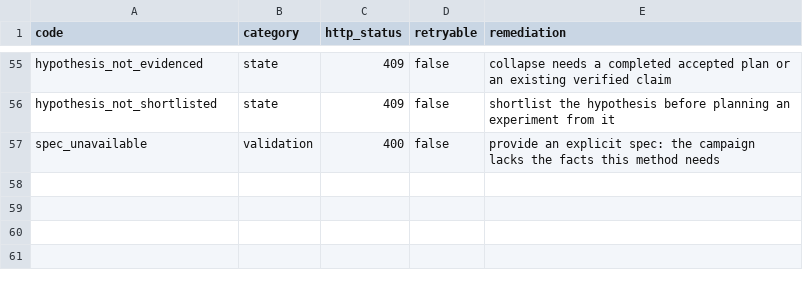
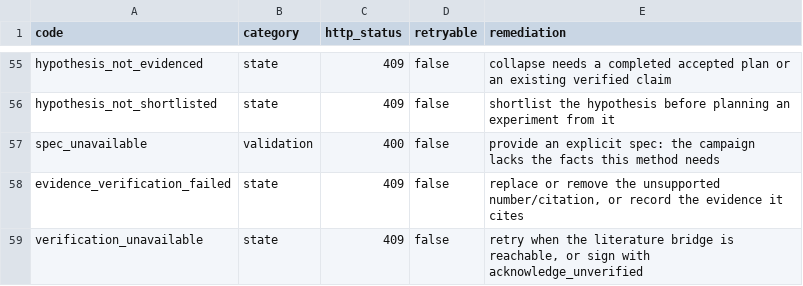
Before and after one commit to mainza-ai/kubona, a CSV file: platform/contracts/error-catalog.csv, drawn as a sheet; only a part is shown, gaps mark what is left out.

Commit message:
feat(science): AG-5 numeric and citation verification with signoff gate
- pkg/verify extracts measurement-like numbers (unit-bearing, percentages,
  decimals with >=3 fractional digits; years/enumerations excluded) and
  matches them within the written rounding tolerance against job results,
  claim evidence, plan results, the live campaign, and manuscript evidence
  snapshots. Signs are preserved: a negative never matches its magnitude.
- Citations require a DOI match (a DOI resolving to another work is a dead
  citation even when the title matches) or, without a DOI, a close lexical
  title match. Resolver failure is unverified, never verified.
- POST/GET /manuscripts/{id}/verify persists a report bound to the content
  hash; the manuscript detail carries it. Signoff recomputes the report and
  refuses evidence_verification_failed. An unavailable resolver refuses
  verification_unavailable unless acknowledge_unverified is passed; the
  acknowledgment is sealed in the signed event and cannot override a
  fabricated number.
- kubonad verify-calibration reports 12/12 agreement with the shipped
  maintainer-labelled set (year exclusion, percentage, geometry decimal,
  multi-number, DOI/title/missing-id/resolver-down) and discloses that the
  labels are not an independent human annotation study.
- Schema 9: manuscripts.verification_json; cleared when content changes.

Tests: extraction/sign handling, rounding, unverifiable evidence, every
citation status, report blocking details, calibration, API fabricated-number
and citation gates, acknowledgment behavior. Full Go suite green.

Runtime: composed H2 manuscript 6/6 matched and signed; a fabricated -1.9000 Ha
blocked signoff even with the acknowledgment; calibration 12/12. The live run
caught a bare table decimal losing its minus, fixed and pinned by a regression
test. Main ledger upgraded to schema 9 with a verified pre-migration snapshot.

```diff
--- a/platform/contracts/error-catalog.csv
+++ b/platform/contracts/error-catalog.csv
@@ -57 +57,3 @@ hypothesis_not_shortlisted,state,409,false,shortlist the hypothesis before plann
 spec_unavailable,validation,400,false,provide an explicit spec: the campaign lacks the facts this method needs
+evidence_verification_failed,state,409,false,"replace or remove the unsupported number/citation, or record the evidence it cites"
+verification_unavailable,state,409,false,"retry when the literature bridge is reachable, or sign with acknowledge_unverified"
```
Also changed, not shown: 25 other files.
